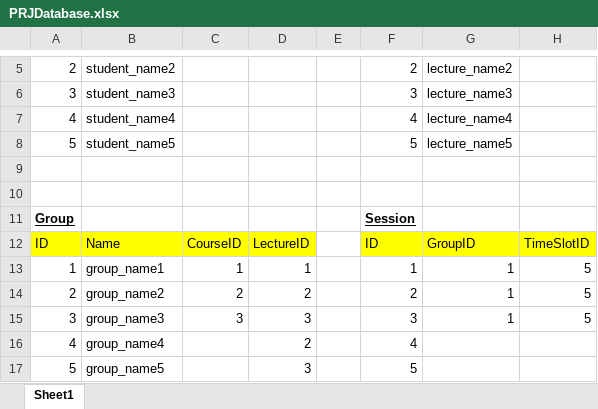
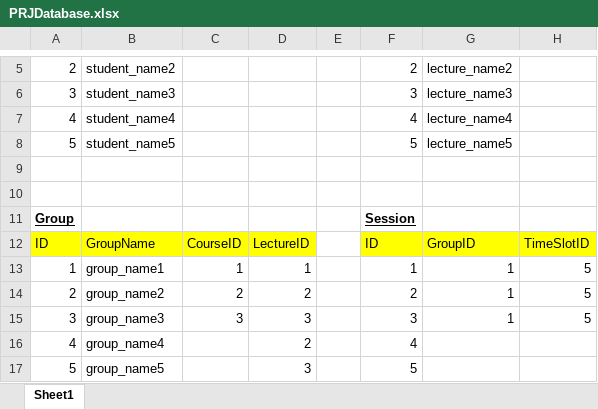
Before and after one commit to 14737699i/PRJ301, an Excel workbook: PRJDatabase.xlsx, sheet Sheet1, drawn as a sheet; only a part is shown, gaps mark what is left out; values as stored, in another font and other column widths than the file's, no borders; the diff covers the shown part only; the diff names each change by its address in the sheet, - before the commit and + after, or states it on an @@ line.

```diff
--- a/PRJDatabase.xlsx (sheet Sheet1)
+++ b/PRJDatabase.xlsx (sheet Sheet1)
-B12: Name
+B12: GroupName
```
Also changed, not shown: 16 added rows and 16 removed rows elsewhere in this sheet, 3 other files.
